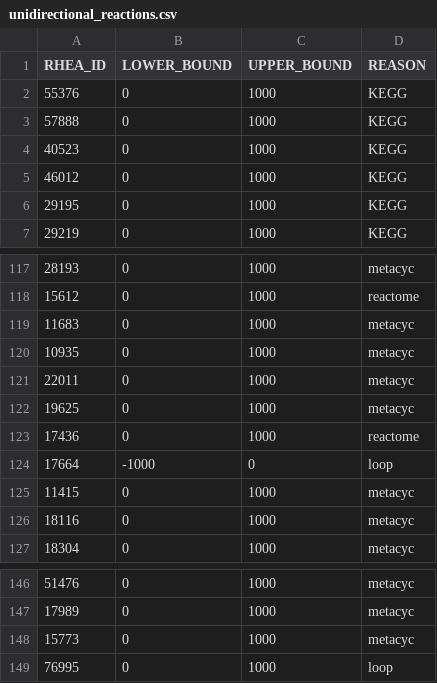
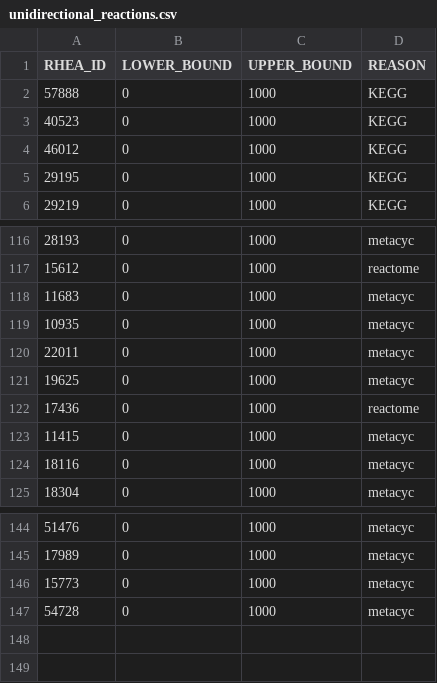
Before and after one commit to HettieC/StaphylococcusAureus, a CSV file: data/model/unidirectional_reactions.csv, drawn as a sheet; only a part is shown, gaps mark what is left out.

```diff
--- a/data/model/unidirectional_reactions.csv
+++ b/data/model/unidirectional_reactions.csv
@@ -1,3 +1,2 @@
 RHEA_ID,LOWER_BOUND,UPPER_BOUND,REASON
-55376,0,1000,KEGG
 57888,0,1000,KEGG
@@ -123,3 +122,2 @@ RHEA_ID,LOWER_BOUND,UPPER_BOUND,REASON
 17436,0,1000,reactome
-17664,-1000,0,loop
 11415,0,1000,metacyc
@@ -148,2 +146,2 @@ RHEA_ID,LOWER_BOUND,UPPER_BOUND,REASON
 15773,0,1000,metacyc
-76995,0,1000,loop
+54728,0,1000,metacyc
```
Also changed, not shown: data/model/metabolic_reactions.csv, 5 other files.
